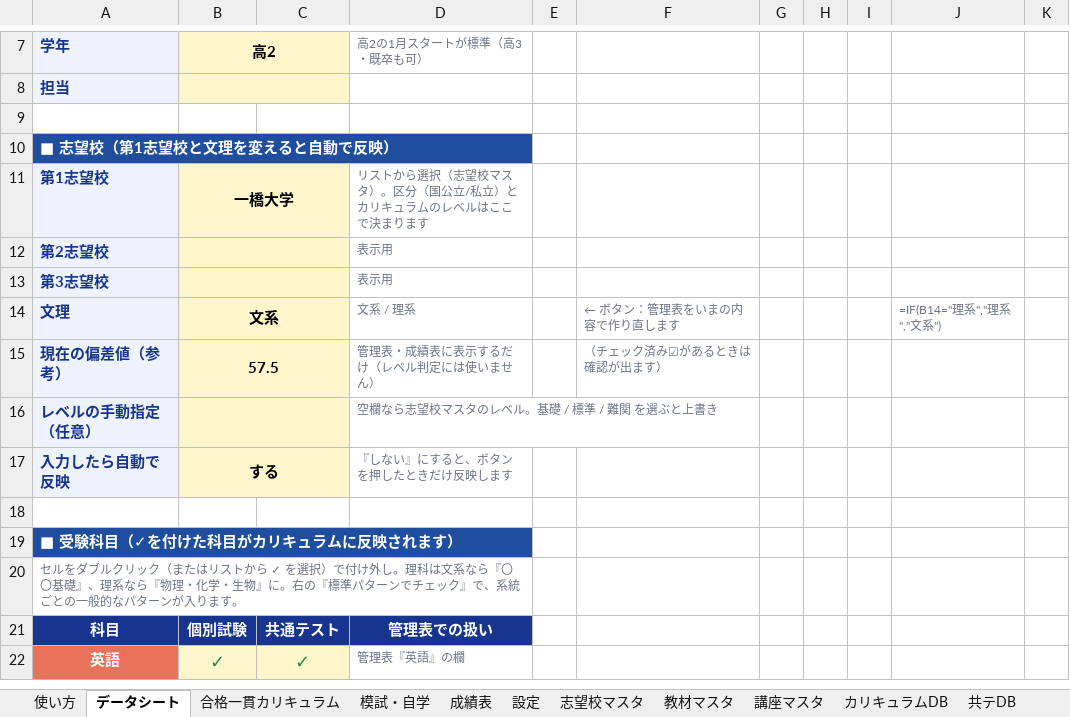
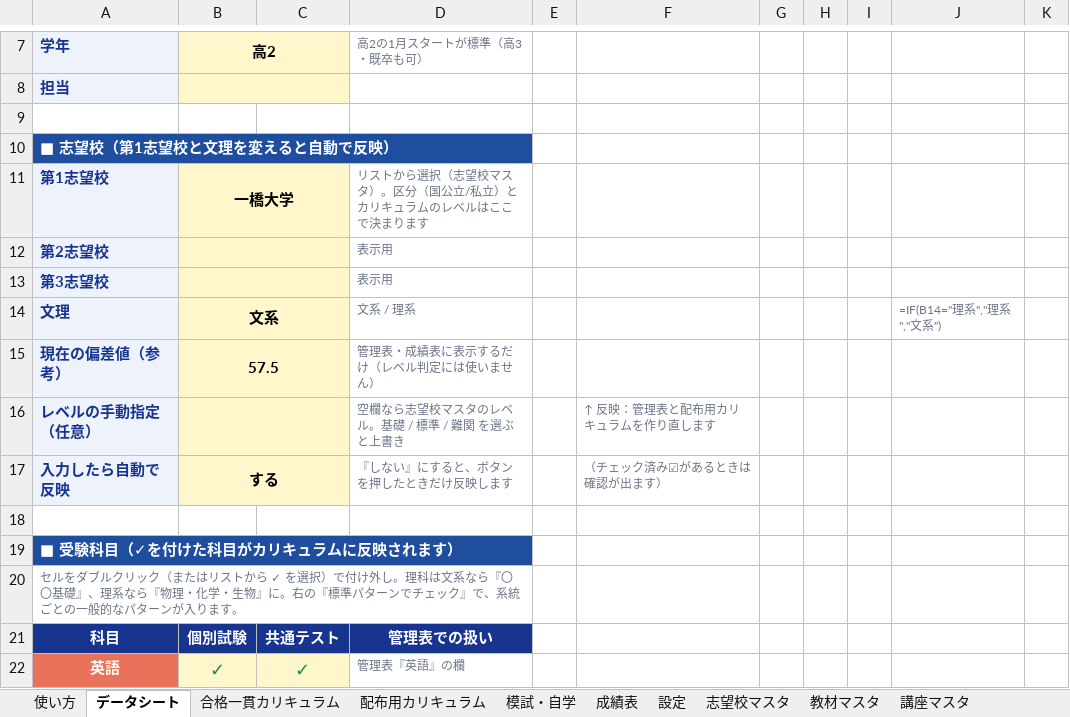
Before and after one commit to platzgod/PLATZAI-, an Excel workbook: dist/合格一貫カリキュラム_マスターテンプレート.xlsm, sheet データシート, drawn as a sheet; only a part is shown, gaps mark what is left out; values as stored, in another font and other column widths than the file's, no borders; formulas without a stored value are shown as written; charts and pictures not drawn; the diff names each change by its address in the sheet, - before the commit and + after, or states it on an @@ line.

```diff
--- a/dist/合格一貫カリキュラム_マスターテンプレート.xlsm (sheet データシート)
+++ b/dist/合格一貫カリキュラム_マスターテンプレート.xlsm (sheet データシート)
+sheet tab: 配布用カリキュラム
-F14: ← ボタン：管理表をいまの内容で作り直します
+F14: (empty)
-F15: （チェック済み☑があるときは確認が出ます）
+F15: (empty)
-F16: (empty)
+F16: ↑ 反映：管理表と配布用カリキュラムを作り直します
-F17: (empty)
+F17: （チェック済み☑があるときは確認が出ます）
```
Also changed, not shown: charts or pictures, 6 other files.
